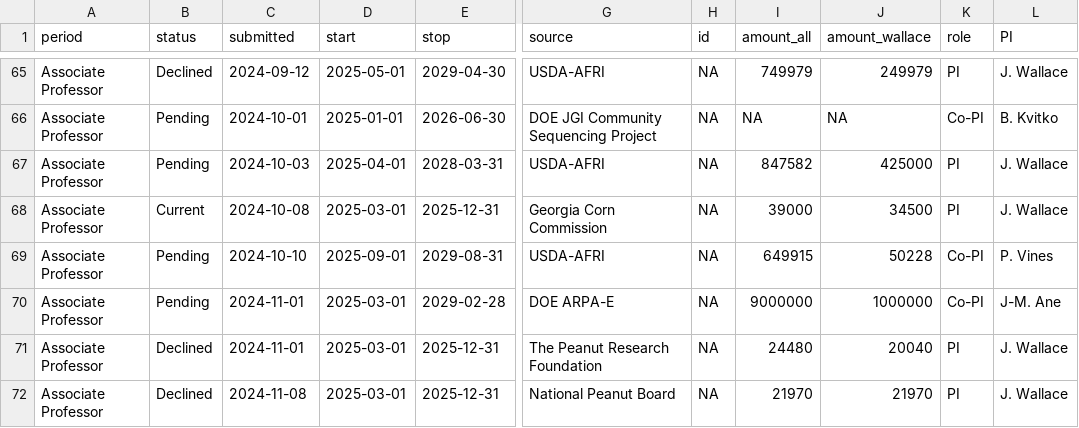
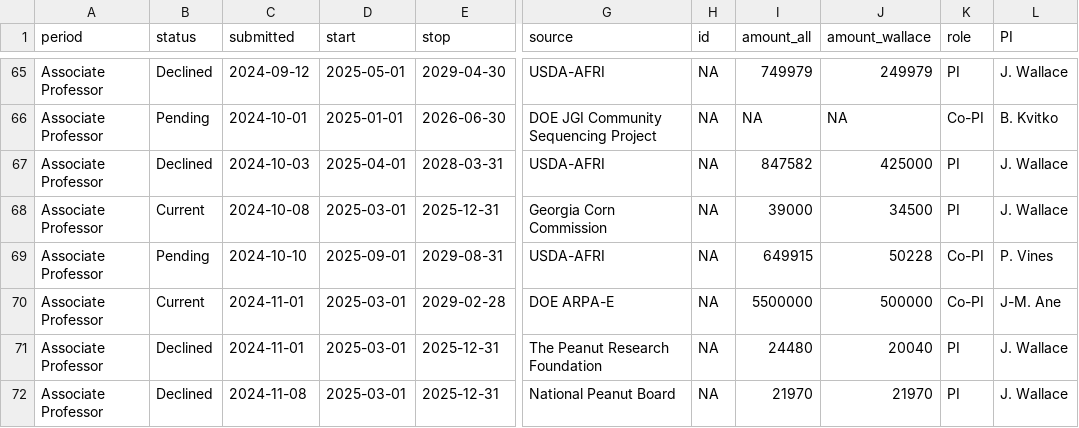
Before and after one commit to jgwall/cv, a CSV file: sources/grants.csv, drawn as a sheet; only a part is shown, gaps mark what is left out; the diff names each change by its address in the sheet, - before the commit and + after, or states it on an @@ line.

Commit message:
Wed Jan  8 04:54:42 PM EST 2025 Update grants with Jan 2025 responses

```diff
--- a/sources/grants.csv
+++ b/sources/grants.csv
-B67 (status): Pending
+B67 (status): Declined
-B70 (status): Pending
+B70 (status): Current
-I70 (amount_all): 9000000
+I70 (amount_all): 5500000
-J70 (amount_wallace): 1000000
+J70 (amount_wallace): 500000
```
